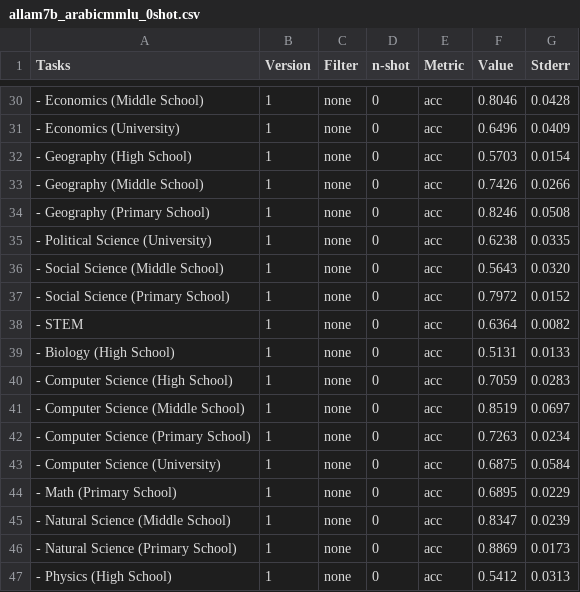
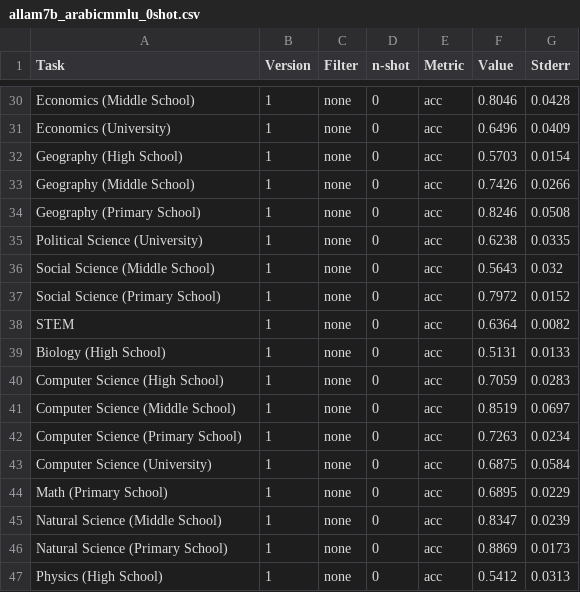
Before and after one commit to Ruoyu1106/arabic-llm-tuning, a CSV file: result/allam7b_arabicmmlu_0shot.csv, drawn as a sheet; only a part is shown, gaps mark what is left out; the diff covers the shown part only; the diff names each change by its address in the sheet, - before the commit and + after, or states it on an @@ line.

```diff
--- a/result/allam7b_arabicmmlu_0shot.csv
+++ b/result/allam7b_arabicmmlu_0shot.csv
-A1: Tasks
+A1: Task
-A30 (Task): - Economics (Middle School)
+A30 (Task): Economics (Middle School)
-A31 (Task): - Economics (University)
+A31 (Task): Economics (University)
-A32 (Task): - Geography (High School)
+A32 (Task): Geography (High School)
-A33 (Task): - Geography (Middle School)
+A33 (Task): Geography (Middle School)
-A34 (Task): - Geography (Primary School)
+A34 (Task): Geography (Primary School)
-A35 (Task): - Political Science (University)
+A35 (Task): Political Science (University)
-A36 (Task): - Social Science (Middle School)
+A36 (Task): Social Science (Middle School)
-G36 (Stderr): 0.0320
+G36 (Stderr): 0.032
-A37 (Task): - Social Science (Primary School)
+A37 (Task): Social Science (Primary School)
-A38 (Task): - STEM
+A38 (Task): STEM
-A39 (Task): - Biology (High School)
+A39 (Task): Biology (High School)
-A40 (Task): - Computer Science (High School)
+A40 (Task): Computer Science (High School)
-A41 (Task): - Computer Science (Middle School)
+A41 (Task): Computer Science (Middle School)
-A42 (Task): - Computer Science (Primary School)
+A42 (Task): Computer Science (Primary School)
-A43 (Task): - Computer Science (University)
+A43 (Task): Computer Science (University)
-A44 (Task): - Math (Primary School)
+A44 (Task): Math (Primary School)
-A45 (Task): - Natural Science (Middle School)
+A45 (Task): Natural Science (Middle School)
-A46 (Task): - Natural Science (Primary School)
+A46 (Task): Natural Science (Primary School)
-A47 (Task): - Physics (High School)
+A47 (Task): Physics (High School)
```
Also changed, not shown: 29 edited cells elsewhere in this file, 3 other files.
